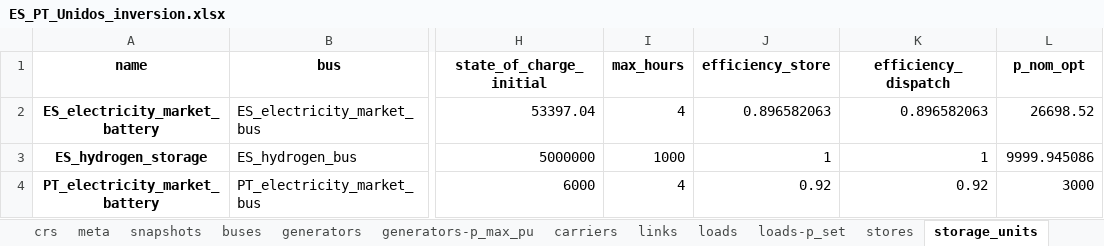
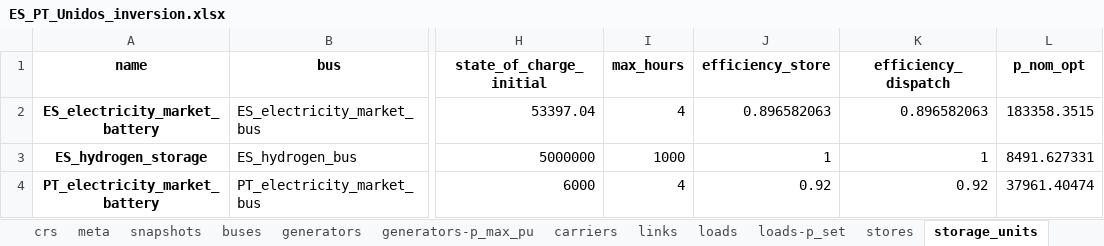
Before and after one commit to anabatres28-png/Dispatching-Project-in-PypSA, an Excel workbook: Modelo_España_Portugal/Resultados/ES_PT_Unidos_inversion.xlsx, sheet storage_units, drawn as a sheet; only a part is shown, gaps mark what is left out; values as stored, in another font and other column widths than the file's, no borders; 1 other sheet too large or unreadable and not compared; the diff names each change by its address in the sheet, - before the commit and + after, or states it on an @@ line.

```diff
--- a/Modelo_España_Portugal/Resultados/ES_PT_Unidos_inversion.xlsx (sheet storage_units)
+++ b/Modelo_España_Portugal/Resultados/ES_PT_Unidos_inversion.xlsx (sheet storage_units)
-L2 (p_nom_opt): 26698.52
+L2 (p_nom_opt): 183358.3515
-L3 (p_nom_opt): 9999.945086
+L3 (p_nom_opt): 8491.627331
-L4 (p_nom_opt): 3000
+L4 (p_nom_opt): 37961.40474
```
Also changed, not shown: sheet links-p1, sheet links-p0, sheet buses-marginal_price, sheet storage_units-state_of_charge, sheet generators-p, sheet stores-e, 7 more sheets, other sheet tabs, Modelo_España_Portugal/Modelo_ES_PT_Unido - SRES_Restriccion/modelo_dispatching_españa_portugal_unido_sresrestriccion.xlsx, Modelo_España_Portugal/Modelo_ES_PT_Unido - SRES_Restriccion/modelo_inversion_españa_portugal_unido_sresrestriccion.xlsx, 3 other files.
